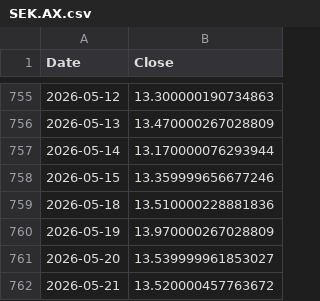
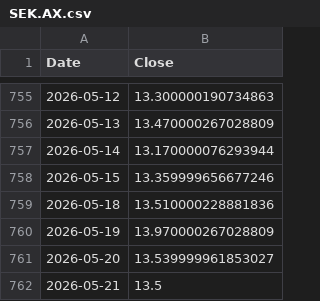
Before and after one commit to MLGTRex/fluffy-spork7, a CSV file: Stage 4 DRAFT/cache/prices/SEK.AX.csv, drawn as a sheet; only a part is shown, gaps mark what is left out.

```diff
--- a/Stage 4 DRAFT/cache/prices/SEK.AX.csv
+++ b/Stage 4 DRAFT/cache/prices/SEK.AX.csv
@@ -761,2 +761,2 @@ Date,Close
 2026-05-20,13.539999961853027
-2026-05-21,13.520000457763672
+2026-05-21,13.5
```
Also changed, not shown: Stage 4 DRAFT/cache/prices/ALL.csv, Stage 4 DRAFT/cache/prices/EL.csv, 11 other files.
